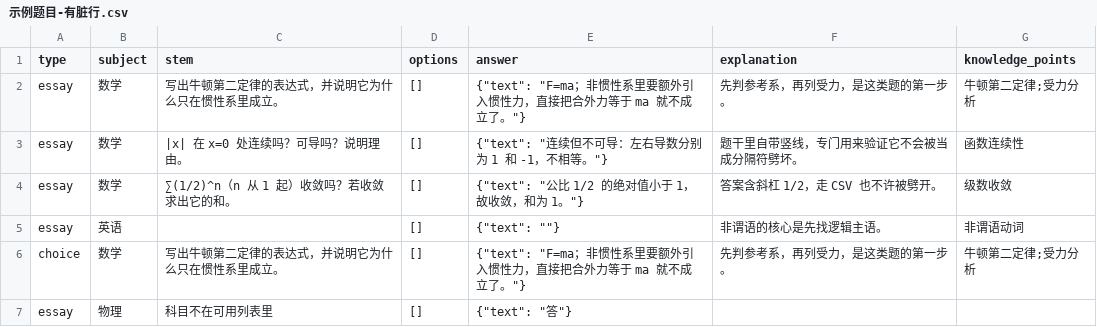
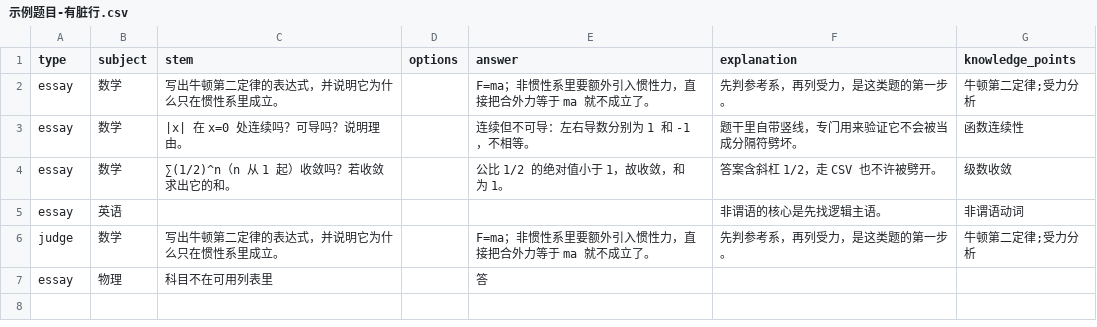
Before and after one commit to ertin0310/mistake-book, a CSV file: import-templates/示例题目-有脏行.csv, drawn as a sheet.

```diff
--- a/import-templates/示例题目-有脏行.csv
+++ b/import-templates/示例题目-有脏行.csv
@@ -1,7 +1,7 @@
 type,subject,stem,options,answer,explanation,knowledge_points
-essay,数学,写出牛顿第二定律的表达式，并说明它为什么只在惯性系里成立。,[],"{""text"": ""F=ma；非惯性系里要额外引入惯性力，直接把合外力等于 ma 就不成立了。""}",先判参考系，再列受力，是这类题的第一步。,牛顿第二定律;受力分析
-essay,数学,|x| 在 x=0 处连续吗？可导吗？说明理由。,[],"{""text"": ""连续但不可导：左右导数分别为 1 和 -1，不相等。""}",题干里自带竖线，专门用来验证它不会被当成分隔符劈坏。,函数连续性
-essay,数学,∑(1/2)^n（n 从 1 起）收敛吗？若收敛求出它的和。,[],"{""text"": ""公比 1/2 的绝对值小于 1，故收敛，和为 1。""}",答案含斜杠 1/2，走 CSV 也不许被劈开。,级数收敛
-essay,英语,,[],"{""text"": """"}",非谓语的核心是先找逻辑主语。,非谓语动词
-choice,数学,写出牛顿第二定律的表达式，并说明它为什么只在惯性系里成立。,[],"{""text"": ""F=ma；非惯性系里要额外引入惯性力，直接把合外力等于 ma 就不成立了。""}",先判参考系，再列受力，是这类题的第一步。,牛顿第二定律;受力分析
-essay,物理,科目不在可用列表里,[],"{""text"": ""答""}",,
+essay,数学,写出牛顿第二定律的表达式，并说明它为什么只在惯性系里成立。,,F=ma；非惯性系里要额外引入惯性力，直接把合外力等于 ma 就不成立了。,先判参考系，再列受力，是这类题的第一步。,牛顿第二定律;受力分析
+essay,数学,|x| 在 x=0 处连续吗？可导吗？说明理由。,,连续但不可导：左右导数分别为 1 和 -1，不相等。,题干里自带竖线，专门用来验证它不会被当成分隔符劈坏。,函数连续性
+essay,数学,∑(1/2)^n（n 从 1 起）收敛吗？若收敛求出它的和。,,公比 1/2 的绝对值小于 1，故收敛，和为 1。,答案含斜杠 1/2，走 CSV 也不许被劈开。,级数收敛
+essay,英语,,,,非谓语的核心是先找逻辑主语。,非谓语动词
+judge,数学,写出牛顿第二定律的表达式，并说明它为什么只在惯性系里成立。,,F=ma；非惯性系里要额外引入惯性力，直接把合外力等于 ma 就不成立了。,先判参考系，再列受力，是这类题的第一步。,牛顿第二定律;受力分析
+essay,物理,科目不在可用列表里,,答,,
```
Also changed, not shown: import-templates/示例题目.csv, 23 other files.
